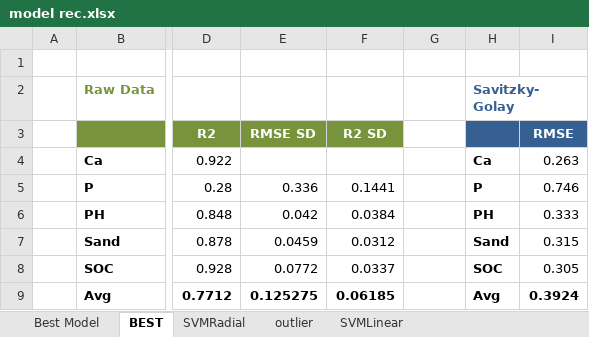
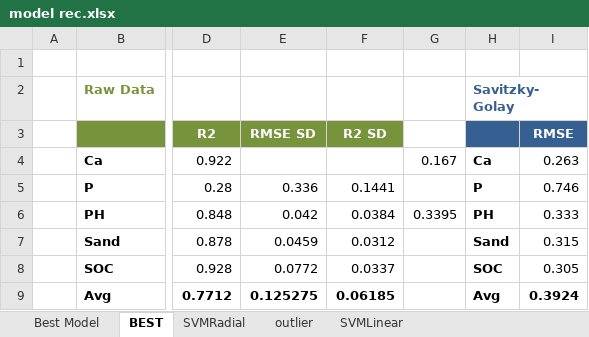
Before and after one commit to ivanliu1989/Afr-Soil-Prediction, an Excel workbook: model rec.xlsx, sheet BEST, drawn as a sheet; only a part is shown, gaps mark what is left out; values as stored, in another font and other column widths than the file's, no borders; the diff names each change by its address in the sheet, - before the commit and + after, or states it on an @@ line.

```diff
--- a/model rec.xlsx (sheet BEST)
+++ b/model rec.xlsx (sheet BEST)
-G4: (empty)
+G4: 0.167
-G6: (empty)
+G6: 0.3395
```
Also changed, not shown: 3 other files.
